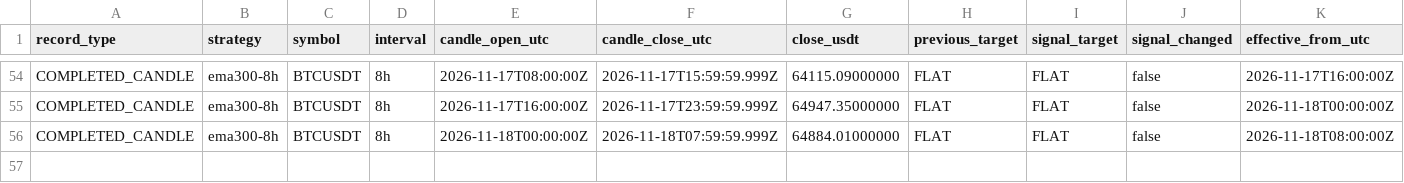
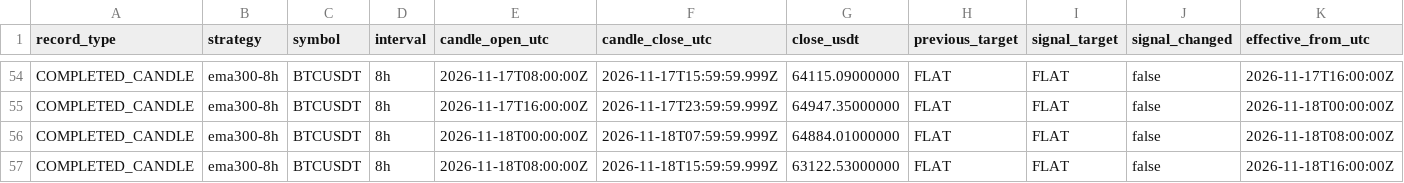
Before and after one commit to nkfai1982-oss/btc, a CSV file: tools/binance-ema300-monitor/ema300_portfolio.csv, drawn as a sheet; only a part is shown, gaps mark what is left out; rows hold the shown columns only; the diff names each change by its address in the sheet, - before the commit and + after, or states it on an @@ line.

```diff
--- a/tools/binance-ema300-monitor/ema300_portfolio.csv
+++ b/tools/binance-ema300-monitor/ema300_portfolio.csv
+row 57: COMPLETED_CANDLE | ema300-8h | BTCUSDT | 8h | 2026-11-18T08:00:00Z | 2026-11-18T15:59:59.999Z | 63122.53000000 | FLAT | FLAT | false | 2026-11-18T16:00:00Z
```
Also changed, not shown: tools/binance-ema300-monitor/donchian_20_10_portfolio.csv.
